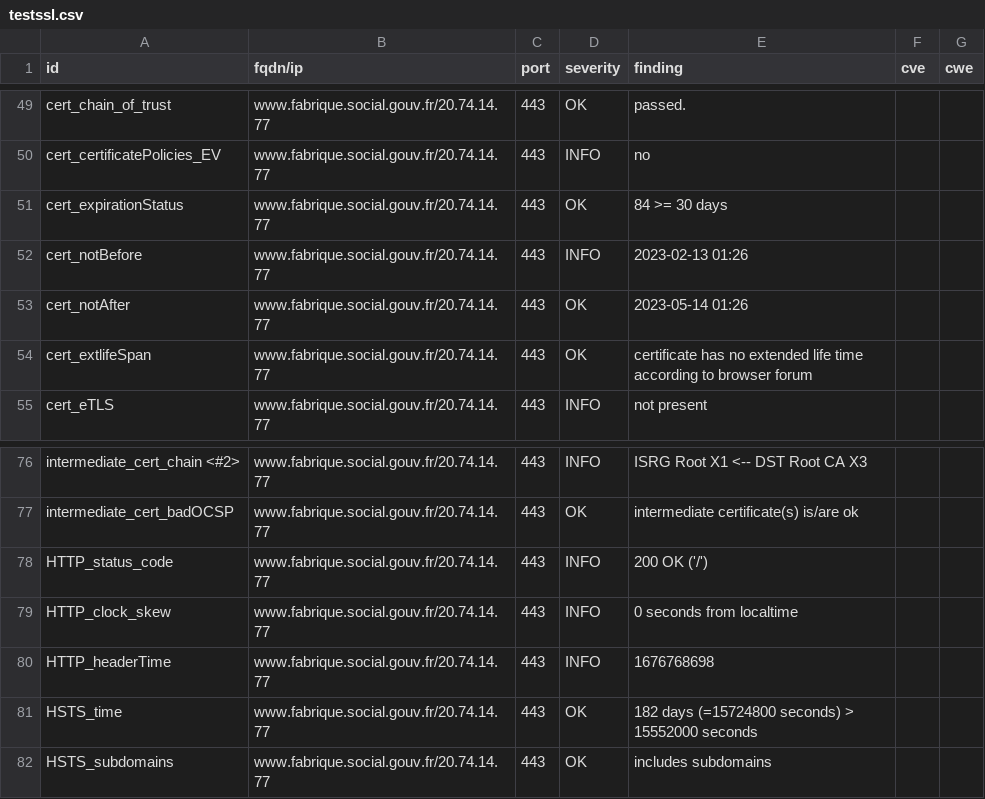
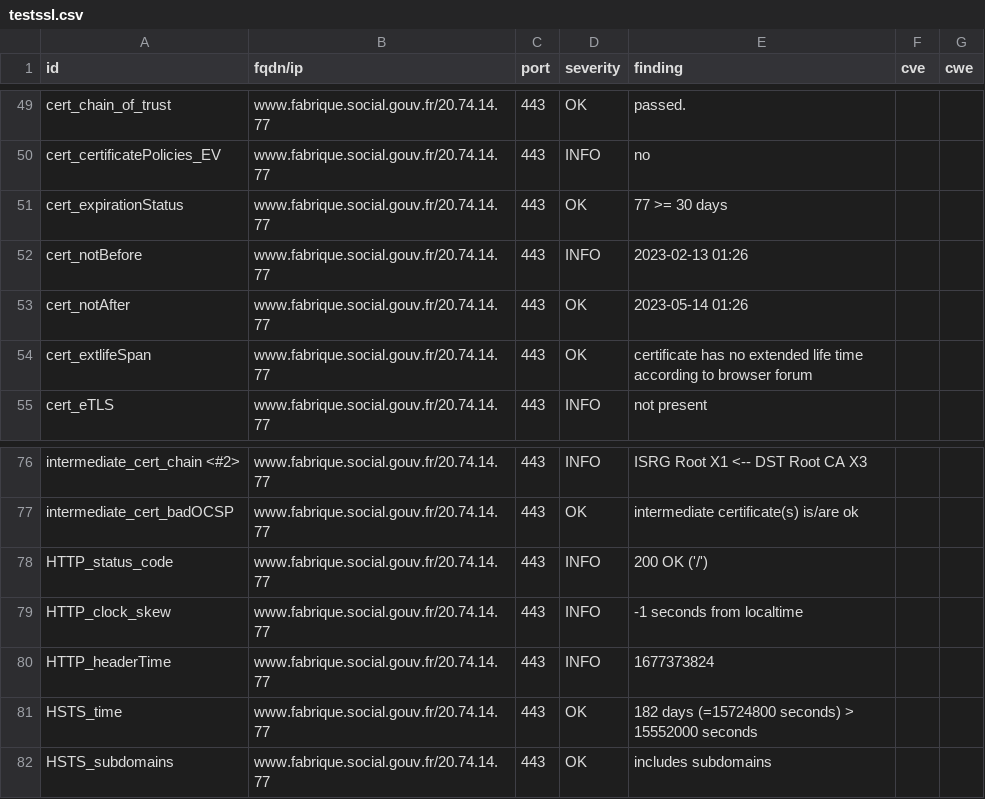
Before and after one commit to SocialGouv/dashlord, a CSV file: results/aHR0cHM6Ly93d3cuZmFicmlxdWUuc29jaWFsLmdvdXYuZnI=/testssl.csv, drawn as a sheet; only a part is shown, gaps mark what is left out.

```diff
--- a/results/aHR0cHM6Ly93d3cuZmFicmlxdWUuc29jaWFsLmdvdXYuZnI=/testssl.csv
+++ b/results/aHR0cHM6Ly93d3cuZmFicmlxdWUuc29jaWFsLmdvdXYuZnI=/testssl.csv
@@ -50,3 +50,3 @@
 "cert_certificatePolicies_EV","www.fabrique.social.gouv.fr/20.74.14.77","443","INFO","no","",""
-"cert_expirationStatus","www.fabrique.social.gouv.fr/20.74.14.77","443","OK","84 >= 30 days","",""
+"cert_expirationStatus","www.fabrique.social.gouv.fr/20.74.14.77","443","OK","77 >= 30 days","",""
 "cert_notBefore","www.fabrique.social.gouv.fr/20.74.14.77","443","INFO","2023-02-13 01:26","",""
@@ -78,4 +78,4 @@
 "HTTP_status_code","www.fabrique.social.gouv.fr/20.74.14.77","443","INFO","200 OK ('/')","",""
-"HTTP_clock_skew","www.fabrique.social.gouv.fr/20.74.14.77","443","INFO","0 seconds from localtime","",""
-"HTTP_headerTime","www.fabrique.social.gouv.fr/20.74.14.77","443","INFO","1676768698","",""
+"HTTP_clock_skew","www.fabrique.social.gouv.fr/20.74.14.77","443","INFO","-1 seconds from localtime","",""
+"HTTP_headerTime","www.fabrique.social.gouv.fr/20.74.14.77","443","INFO","1677373824","",""
 "HSTS_time","www.fabrique.social.gouv.fr/20.74.14.77","443","OK","182 days (=15724800 seconds) > 15552000 seconds","",""
```
Also changed, not shown: 15 other files.
